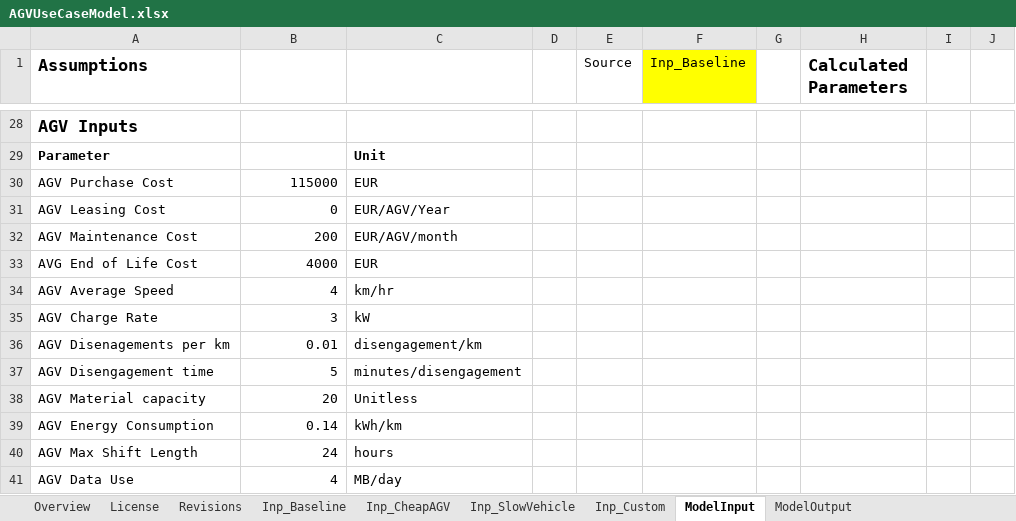
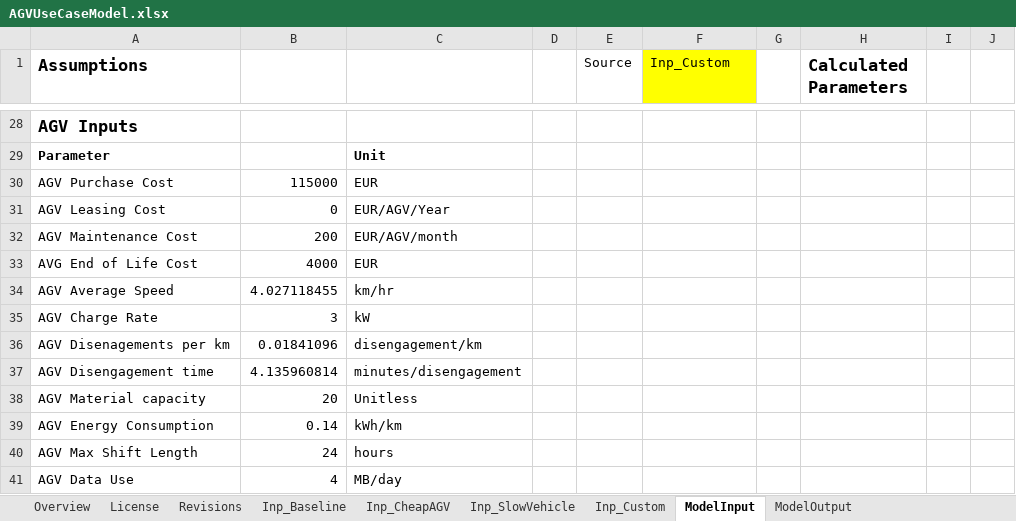
Before and after one commit to erikwilhelm/AGVeval, an Excel workbook: Excel/AGVUseCaseModel.xlsx, sheet ModelInput, drawn as a sheet; only a part is shown, gaps mark what is left out; values as stored, in another font and other column widths than the file's, no borders; the diff names each change by its address in the sheet, - before the commit and + after, or states it on an @@ line.

```diff
--- a/Excel/AGVUseCaseModel.xlsx (sheet ModelInput)
+++ b/Excel/AGVUseCaseModel.xlsx (sheet ModelInput)
-F1: Inp_Baseline
+F1: Inp_Custom
-B34: 4
+B34: 4.027118455
-B36: 0.01
+B36: 0.01841096
-B37: 5
+B37: 4.135960814
```
Also changed, not shown: sheet AssumptionSensitivity, sheet ModelOutput, charts or pictures.
